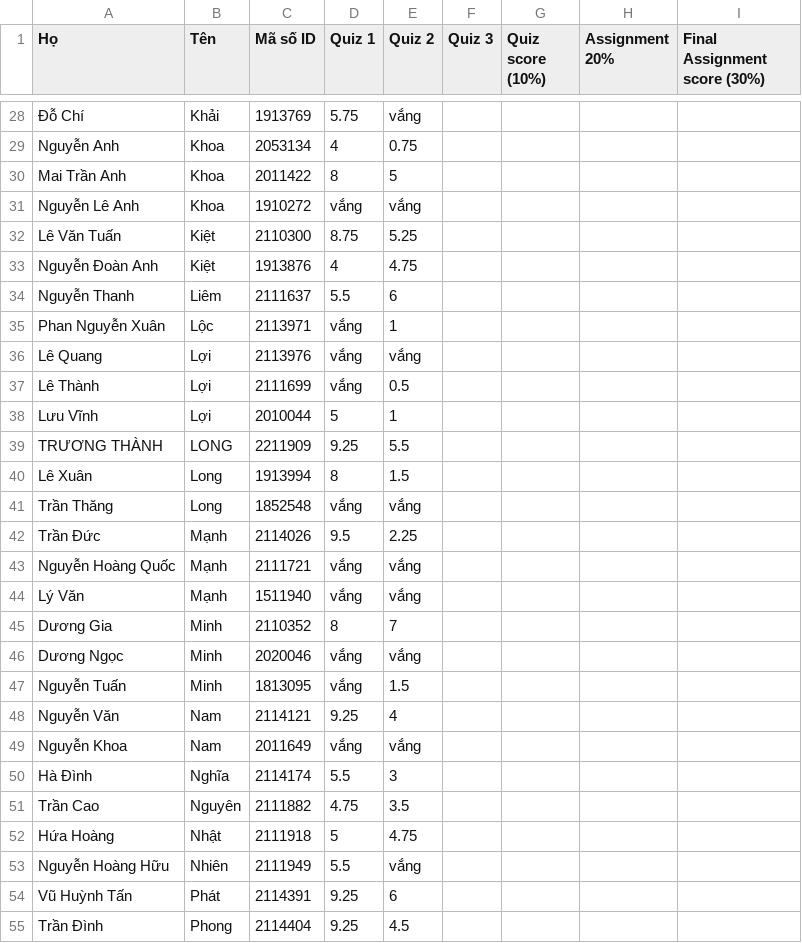
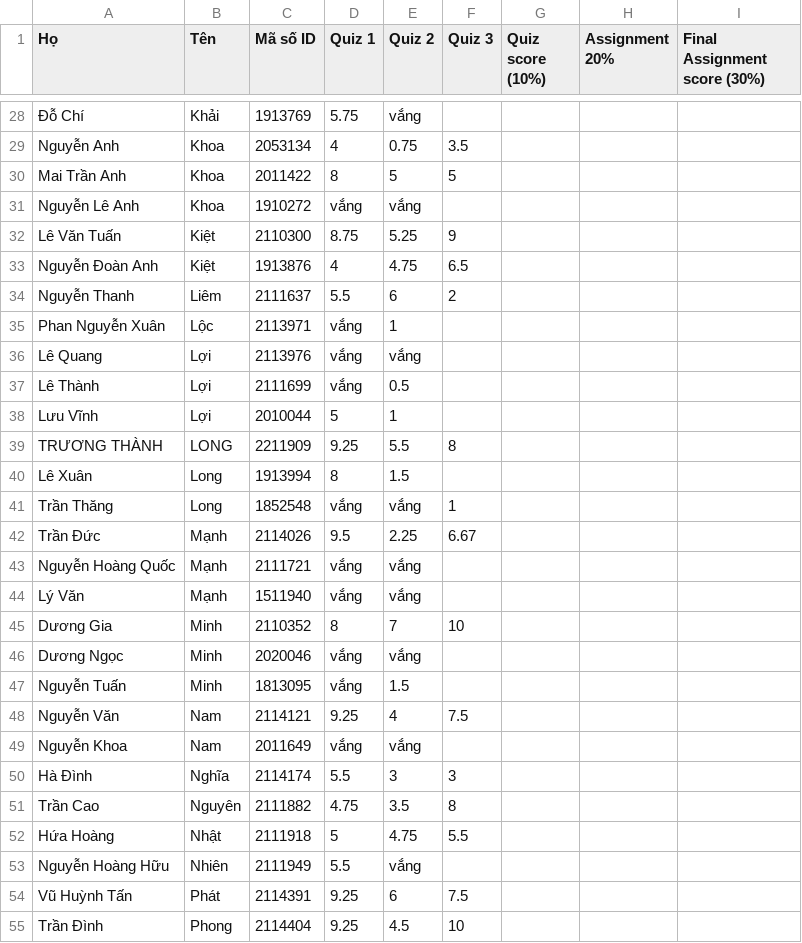
Before and after one commit to ThanhBinhTran/ThanhBinhTran.github.io, a CSV file: CompArchScore/2023_HK222/Quiz.csv, drawn as a sheet; only a part is shown, gaps mark what is left out; the diff covers the shown part only; the diff names each change by its address in the sheet, - before the commit and + after, or states it on an @@ line.

```diff
--- a/CompArchScore/2023_HK222/Quiz.csv
+++ b/CompArchScore/2023_HK222/Quiz.csv
-F29 (Quiz 3): (empty)
+F29 (Quiz 3): 3.5
-F30 (Quiz 3): (empty)
+F30 (Quiz 3): 5
-F32 (Quiz 3): (empty)
+F32 (Quiz 3): 9
-F33 (Quiz 3): (empty)
+F33 (Quiz 3): 6.5
-F34 (Quiz 3): (empty)
+F34 (Quiz 3): 2
-F39 (Quiz 3): (empty)
+F39 (Quiz 3): 8
-F41 (Quiz 3): (empty)
+F41 (Quiz 3): 1
-F42 (Quiz 3): (empty)
+F42 (Quiz 3): 6.67
-F45 (Quiz 3): (empty)
+F45 (Quiz 3): 10
-F48 (Quiz 3): (empty)
+F48 (Quiz 3): 7.5
-F50 (Quiz 3): (empty)
+F50 (Quiz 3): 3
-F51 (Quiz 3): (empty)
+F51 (Quiz 3): 8
-F52 (Quiz 3): (empty)
+F52 (Quiz 3): 5.5
-F54 (Quiz 3): (empty)
+F54 (Quiz 3): 7.5
-F55 (Quiz 3): (empty)
+F55 (Quiz 3): 10
```
Also changed, not shown: 24 edited cells elsewhere in this file.
